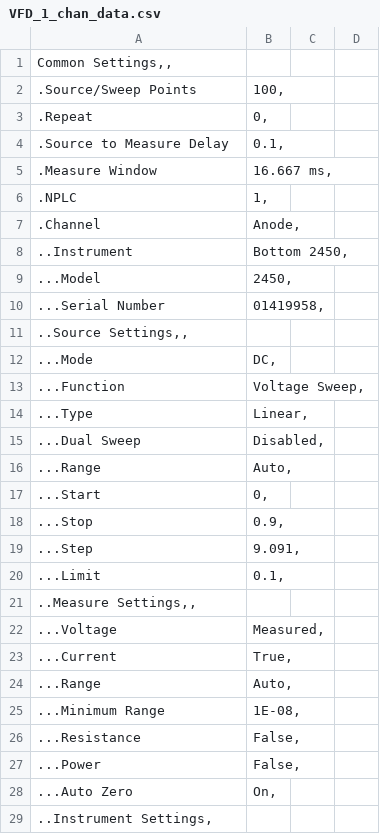
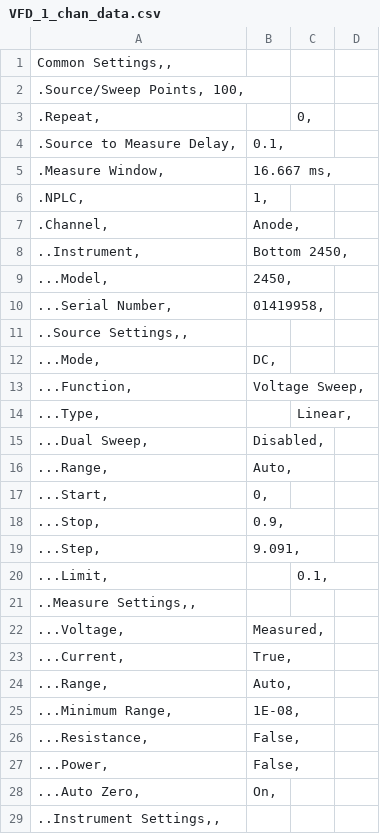
Before and after one commit to tektronix/keithley, a CSV file: Application_Specific/Kickstart Test Templates/VFD_1channel/VFD_1_chan_data.csv, drawn as a sheet; only a part is shown; the diff covers the shown part only.

Commit message:
Update VFD_1_chan_data.csv

```diff
--- a/Application_Specific/Kickstart Test Templates/VFD_1channel/VFD_1_chan_data.csv
+++ b/Application_Specific/Kickstart Test Templates/VFD_1channel/VFD_1_chan_data.csv
@@ -2,9 +2,9 @@
-".Source/Sweep Points"	"	100",
-".Repeat"	"	0",
-".Source to Measure Delay"	"	0.1",
-".Measure Window"	"	16.667 ms",
-".NPLC"	"	1",
-".Channel"	"	Anode",
-"..Instrument"	"	Bottom 2450",
-"...Model"	"	2450",
-"...Serial Number"	"	01419958",
+.Source/Sweep Points, 100,
+.Repeat,		0,
+.Source to Measure Delay,	0.1,
+.Measure Window,	16.667 ms,
+.NPLC,	1,
+.Channel,	Anode,
+..Instrument,	Bottom 2450,
+...Model,	2450,
+...Serial Number,	01419958,
@@ -12,9 +12,9 @@
-"...Mode"	"	DC",
-"...Function"	"	Voltage Sweep",
-"...Type"	"	Linear",
-"...Dual Sweep"	"	Disabled",
-"...Range"	"	Auto",
-"...Start"	"	0",
-"...Stop"	0.9,
-"...Step"	9.091,
-"...Limit"	"	0.1",
+...Mode,	DC,
+...Function,	Voltage Sweep,
+...Type,		Linear,
+...Dual Sweep,	Disabled,
+...Range,	Auto,
+...Start,	0,
+...Stop,	0.9,
+...Step,	9.091,
+...Limit,		0.1,
@@ -22,8 +22,8 @@
-"...Voltage"	"	Measured",
-"...Current"	"	True",
-"...Range"	"	Auto",
-"...Minimum Range"	"	1E-08",
-"...Resistance"	"	False",
-"...Power"	"	False",
-"...Auto Zero"	"	On",
-"..Instrument Settings",
+...Voltage,	Measured,
+...Current,	True,
+...Range,	Auto,
+...Minimum Range,	1E-08,
+...Resistance,	False,
+...Power,	False,
+...Auto Zero,	On,
+..Instrument Settings,,
```
Also changed, not shown: 4 edited cells elsewhere in this file.
